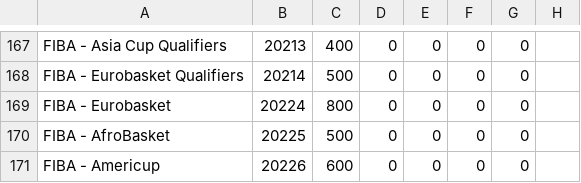
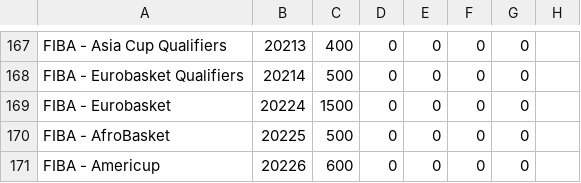
Before and after one commit to thales-markets/sports-markets-v2-risk-management, a CSV file: risk-management-optimism-mainnet.csv, drawn as a sheet; only a part is shown, gaps mark what is left out; the diff names each change by its address in the sheet, - before the commit and + after, or states it on an @@ line.

Commit message:
Update risk-management-optimism-mainnet.csv

```diff
--- a/risk-management-optimism-mainnet.csv
+++ b/risk-management-optimism-mainnet.csv
-C169: 800
+C169: 1500
```
